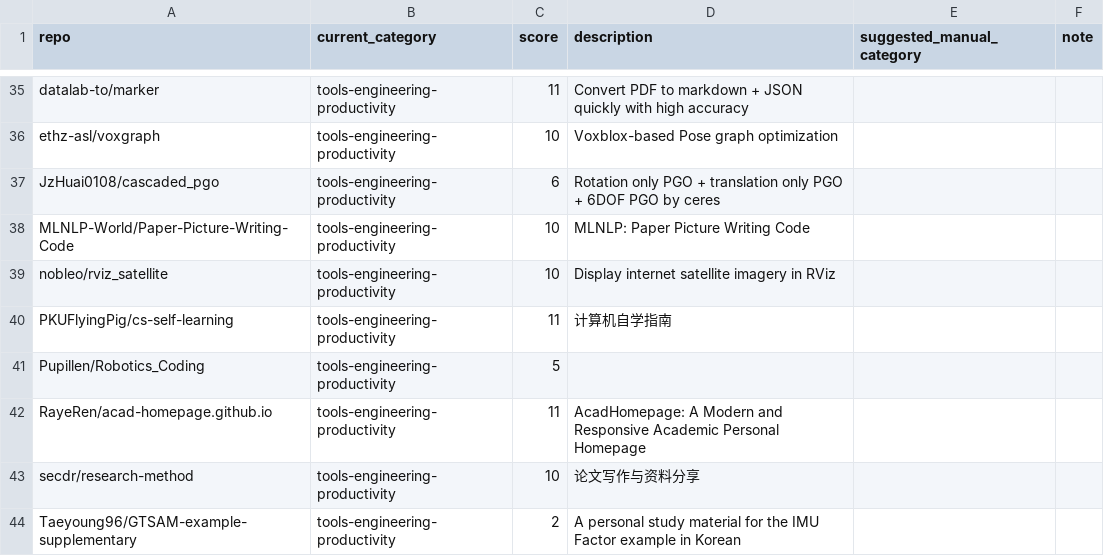
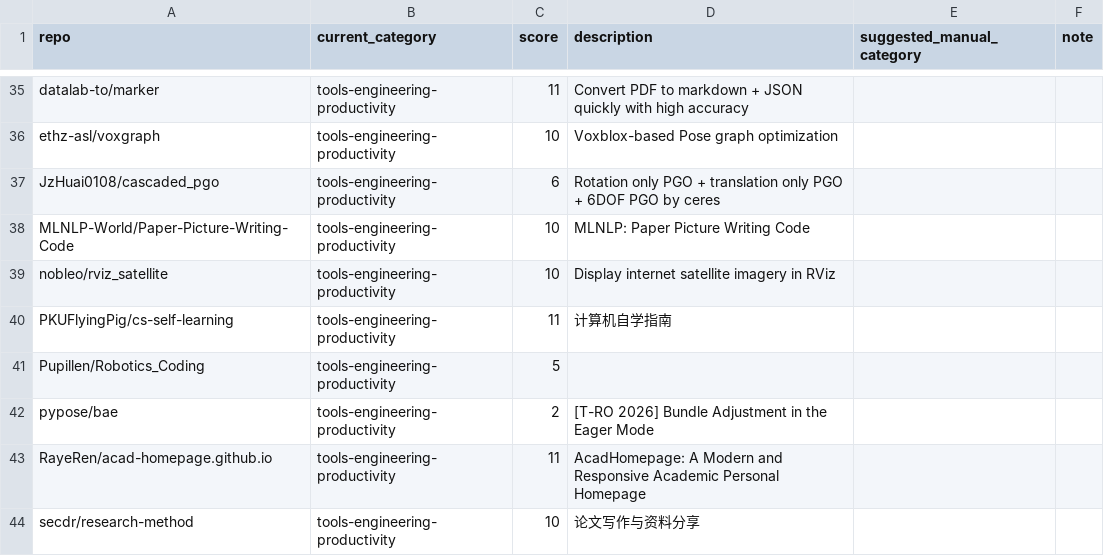
Before and after one commit to astronaunt/robotics-star-atlas, a CSV file: data/review_queue.csv, drawn as a sheet; only a part is shown, gaps mark what is left out; the shorter side is filled out with more unchanged rows; the diff names each change by its address in the sheet, - before the commit and + after, or states it on an @@ line.

Commit message:
Update repo classifications and category docs

```diff
--- a/data/review_queue.csv
+++ b/data/review_queue.csv
+row 42: pypose/bae | tools-engineering-productivity | 2 | [T-RO 2026] Bundle Adjustment in the Eager Mode
```
Also changed, not shown: data/manual_categories.csv, 9 other files.
